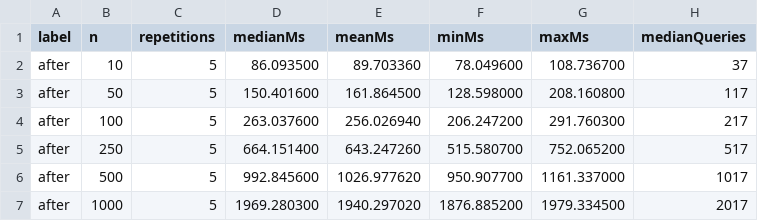
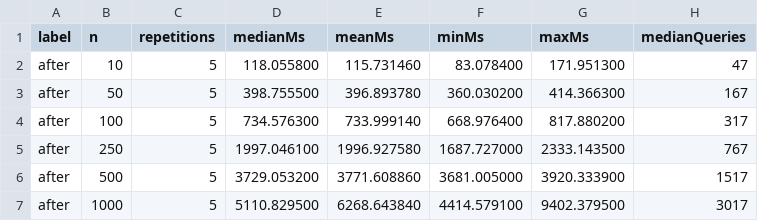
Before and after one commit to 77hoodie/electricity-ecommerce, a CSV file: backend/benchmarks/results/sync-all-games-taxonomy-after.csv, drawn as a sheet.

```diff
--- a/backend/benchmarks/results/sync-all-games-taxonomy-after.csv
+++ b/backend/benchmarks/results/sync-all-games-taxonomy-after.csv
@@ -1,7 +1,7 @@
 label,n,repetitions,medianMs,meanMs,minMs,maxMs,medianQueries
-after,10,5,86.093500,89.703360,78.049600,108.736700,37
-after,50,5,150.401600,161.864500,128.598000,208.160800,117
-after,100,5,263.037600,256.026940,206.247200,291.760300,217
-after,250,5,664.151400,643.247260,515.580700,752.065200,517
-after,500,5,992.845600,1026.977620,950.907700,1161.337000,1017
-after,1000,5,1969.280300,1940.297020,1876.885200,1979.334500,2017
+after,10,5,118.055800,115.731460,83.078400,171.951300,47
+after,50,5,398.755500,396.893780,360.030200,414.366300,167
+after,100,5,734.576300,733.999140,668.976400,817.880200,317
+after,250,5,1997.046100,1996.927580,1687.727000,2333.143500,767
+after,500,5,3729.053200,3771.608860,3681.005000,3920.333900,1517
+after,1000,5,5110.829500,6268.643840,4414.579100,9402.379500,3017
```
Also changed, not shown: 3 other files.
